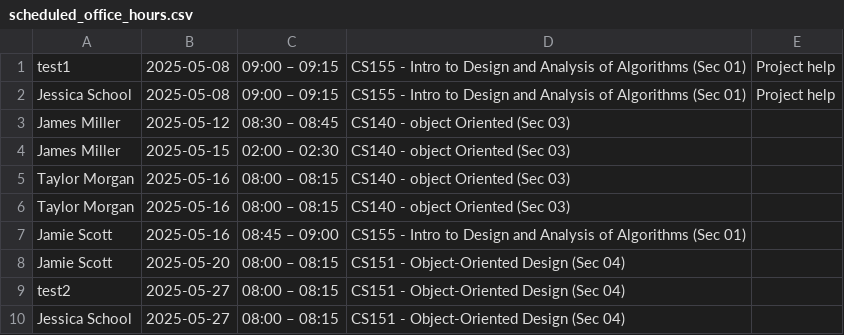
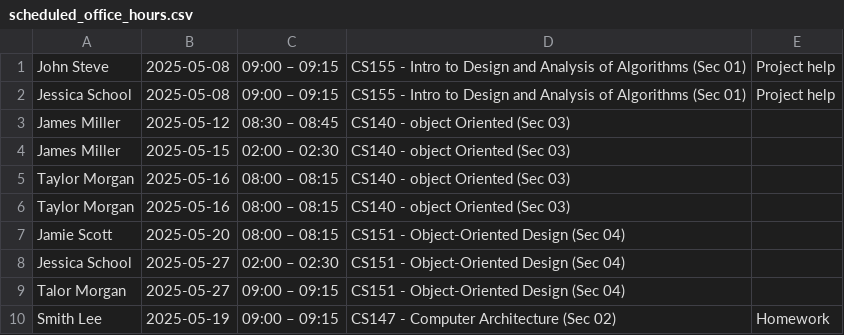
Before and after one commit to Sanaa-3/ProfMeetCS151, a CSV file: src/main/java/s25/cs151/application/DataFiles/scheduled_office_hours.csv, drawn as a sheet.

Commit message:
Table formatting

```diff
--- a/src/main/java/s25/cs151/application/DataFiles/scheduled_office_hours.csv
+++ b/src/main/java/s25/cs151/application/DataFiles/scheduled_office_hours.csv
@@ -1,2 +1,2 @@
-"test1","2025-05-08","09:00 – 09:15","CS155 - Intro to Design and Analysis of Algorithms (Sec 01)","Project help",""
+"John Steve","2025-05-08","09:00 – 09:15","CS155 - Intro to Design and Analysis of Algorithms (Sec 01)","Project help",""
 "Jessica School","2025-05-08","09:00 – 09:15","CS155 - Intro to Design and Analysis of Algorithms (Sec 01)","Project help",""
@@ -6,5 +6,5 @@
 "Taylor Morgan","2025-05-16","08:00 – 08:15","CS140 - object Oriented (Sec 03)","",""
-"Jamie Scott","2025-05-16","08:45 – 09:00","CS155 - Intro to Design and Analysis of Algorithms (Sec 01)","",""
 "Jamie Scott","2025-05-20","08:00 – 08:15","CS151 - Object-Oriented Design (Sec 04)","",""
-"test2","2025-05-27","08:00 – 08:15","CS151 - Object-Oriented Design (Sec 04)","",""
-"Jessica School","2025-05-27","08:00 – 08:15","CS151 - Object-Oriented Design (Sec 04)","",""
+"Jessica School","2025-05-27","02:00  – 02:30","CS151 - Object-Oriented Design (Sec 04)","",""
+"Talor Morgan","2025-05-27","09:00  – 09:15 ","CS151 - Object-Oriented Design (Sec 04)","",""
+"Smith Lee",2025-05-19,"09:00 – 09:15","CS147 - Computer Architecture (Sec 02)","Homework",""
```
Also changed, not shown: 3 other files.
